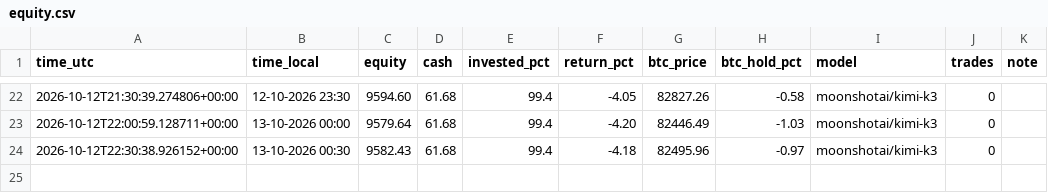
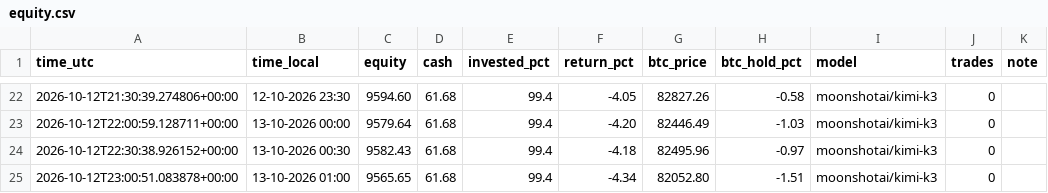
Before and after one commit to robinstar06-cpu/ai-trader, a CSV file: data/equity.csv, drawn as a sheet; only a part is shown, gaps mark what is left out.

```diff
--- a/data/equity.csv
+++ b/data/equity.csv
@@ -24 +24,2 @@ time_utc,time_local,equity,cash,invested_pct,return_pct,btc_price,btc_hold_pct,m
 2026-10-12T22:30:38.926152+00:00,13-10-2026 00:30,9582.43,61.68,99.4,-4.18,82495.96,-0.97,moonshotai/kimi-k3,0,
+2026-10-12T23:00:51.083878+00:00,13-10-2026 01:00,9565.65,61.68,99.4,-4.34,82052.80,-1.51,moonshotai/kimi-k3,0,
```
Also changed, not shown: data/decisions.csv, 2 other files.
